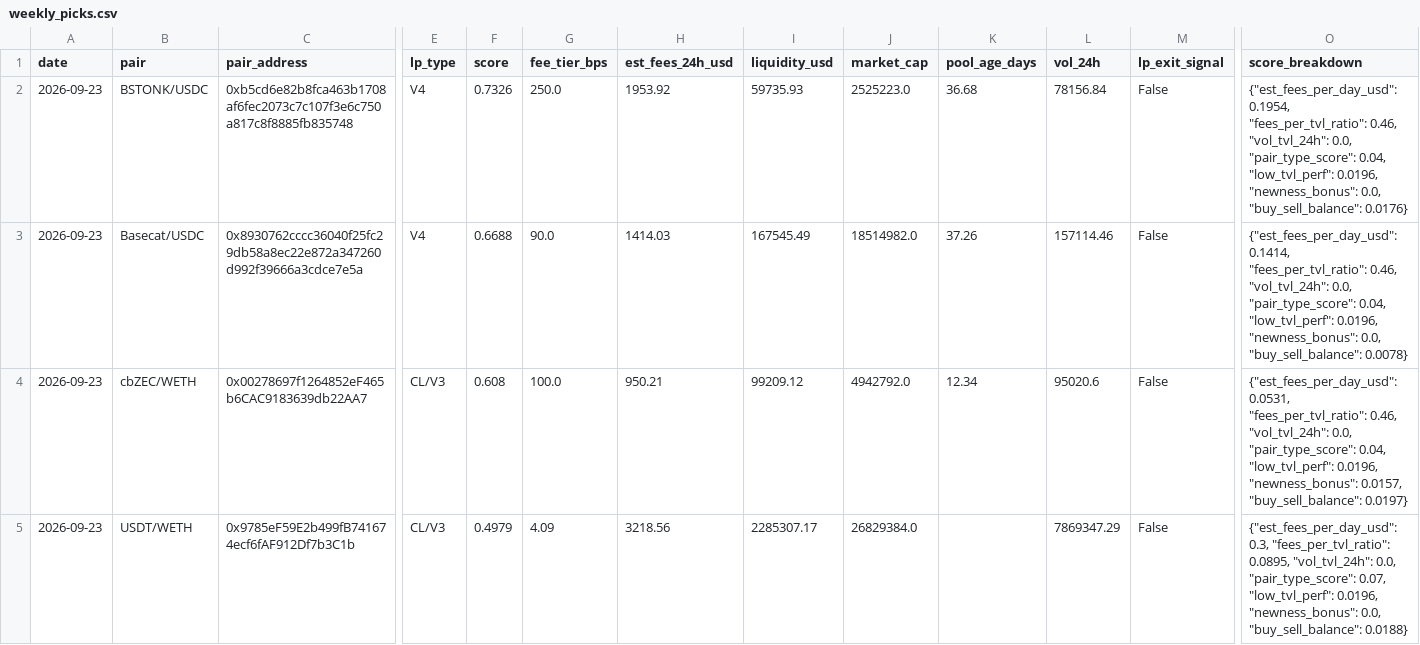
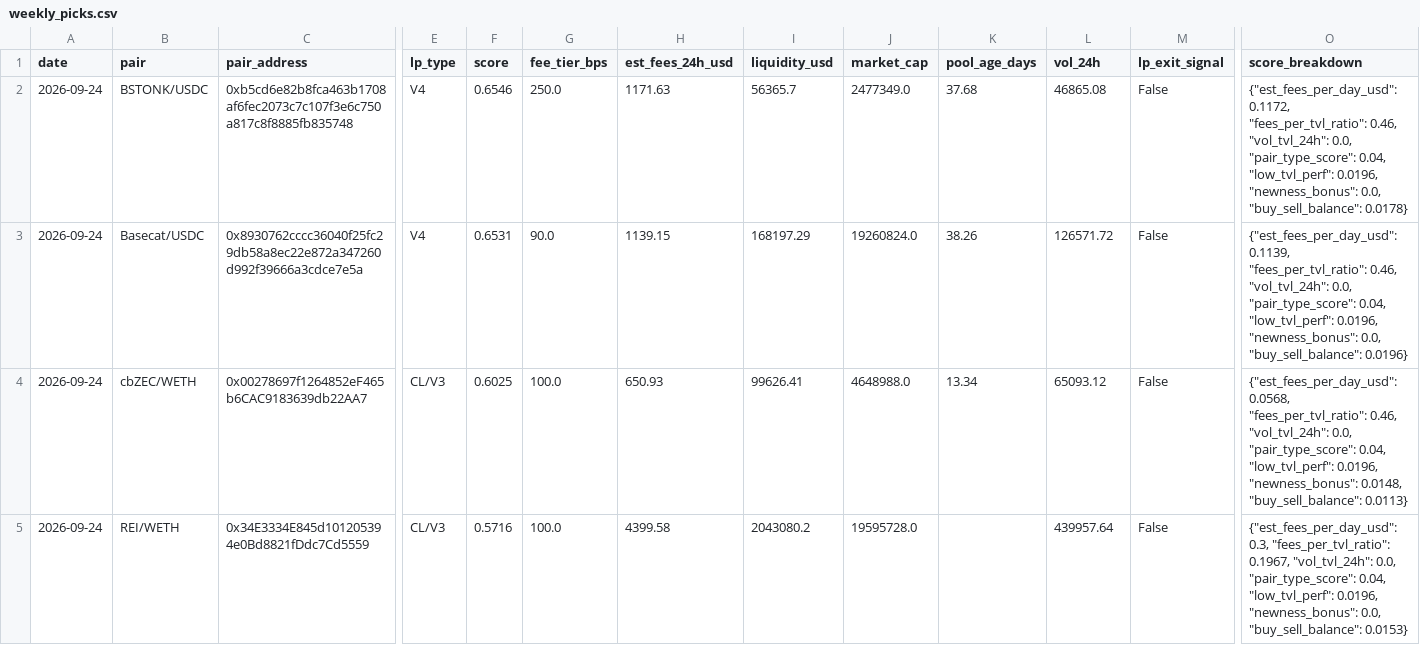
Before and after one commit to RichJamo/hydrex-lp-selection, a CSV file: data/weekly_picks.csv, drawn as a sheet; only a part is shown, gaps mark what is left out; removed rows and columns are numbered as before the commit, all else as after; rows hold the shown columns only; the diff names each change by its address in the sheet, - before the commit and + after, or states it on an @@ line.

```diff
--- a/data/weekly_picks.csv
+++ b/data/weekly_picks.csv
-A2:A4 (date): 2026-09-23
+A2:A4 (date): 2026-09-24
-F2 (score): 0.7326
+F2 (score): 0.6546
-H2 (est_fees_24h_usd): 1953.92
+H2 (est_fees_24h_usd): 1171.63
-I2 (liquidity_usd): 59735.93
+I2 (liquidity_usd): 56365.7
-J2 (market_cap): 2525223.0
+J2 (market_cap): 2477349.0
-K2 (pool_age_days): 36.68
+K2 (pool_age_days): 37.68
-L2 (vol_24h): 78156.84
+L2 (vol_24h): 46865.08
-O2 (score_breakdown): {"est_fees_per_day_usd": 0.1954, "fees_per_tvl_ratio": 0.46, "vol_tvl_24h": 0.0, "pair_type_score": 0.04, "low_tvl_perf": 0.0196, "newness_bonus": 0.0, "buy_sell_balance": 0.0176}
+O2 (score_breakdown): {"est_fees_per_day_usd": 0.1172, "fees_per_tvl_ratio": 0.46, "vol_tvl_24h": 0.0, "pair_type_score": 0.04, "low_tvl_perf": 0.0196, "newness_bonus": 0.0, "buy_sell_balance": 0.0178}
-F3 (score): 0.6688
+F3 (score): 0.6531
-H3 (est_fees_24h_usd): 1414.03
+H3 (est_fees_24h_usd): 1139.15
-I3 (liquidity_usd): 167545.49
+I3 (liquidity_usd): 168197.29
-J3 (market_cap): 18514982.0
+J3 (market_cap): 19260824.0
-K3 (pool_age_days): 37.26
+K3 (pool_age_days): 38.26
-L3 (vol_24h): 157114.46
+L3 (vol_24h): 126571.72
-O3 (score_breakdown): {"est_fees_per_day_usd": 0.1414, "fees_per_tvl_ratio": 0.46, "vol_tvl_24h": 0.0, "pair_type_score": 0.04, "low_tvl_perf": 0.0196, "newness_bonus": 0.0, "buy_sell_balance": 0.0078}
+O3 (score_breakdown): {"est_fees_per_day_usd": 0.1139, "fees_per_tvl_ratio": 0.46, "vol_tvl_24h": 0.0, "pair_type_score": 0.04, "low_tvl_perf": 0.0196, "newness_bonus": 0.0, "buy_sell_balance": 0.0196}
-F4 (score): 0.608
+F4 (score): 0.6025
-H4 (est_fees_24h_usd): 950.21
+H4 (est_fees_24h_usd): 650.93
-I4 (liquidity_usd): 99209.12
+I4 (liquidity_usd): 99626.41
-J4 (market_cap): 4942792.0
+J4 (market_cap): 4648988.0
-K4 (pool_age_days): 12.34
+K4 (pool_age_days): 13.34
-L4 (vol_24h): 95020.6
+L4 (vol_24h): 65093.12
-O4 (score_breakdown): {"est_fees_per_day_usd": 0.0531, "fees_per_tvl_ratio": 0.46, "vol_tvl_24h": 0.0, "pair_type_score": 0.04, "low_tvl_perf": 0.0196, "newness_bonus": 0.0157, "buy_sell_balance": 0.0197}
+O4 (score_breakdown): {"est_fees_per_day_usd": 0.0568, "fees_per_tvl_ratio": 0.46, "vol_tvl_24h": 0.0, "pair_type_score": 0.04, "low_tvl_perf": 0.0196, "newness_bonus": 0.0148, "buy_sell_balance": 0.0113}
-row 5: 2026-09-23 | USDT/WETH | 0x9785eF59E2b499fB741674ecf6fAF912Df7b3C1b | CL/V3 | 0.4979 | 4.09 | 3218.56 | 2285307.17 | 26829384.0 |  | 7869347.29 | False | {"est_fees_per_day_usd": 0.3, "fees_per_tvl_ratio": 0.0895, "vol_tvl_24h": 0.0, "pair_type_score": 0.07, "low_tvl_perf": 0.0196, "newness_bonus": 0.0, "buy_sell_balance": 0.0188}
+row 5: 2026-09-24 | REI/WETH | 0x34E3334E845d101205394e0Bd8821fDdc7Cd5559 | CL/V3 | 0.5716 | 100.0 | 4399.58 | 2043080.2 | 19595728.0 |  | 439957.64 | False | {"est_fees_per_day_usd": 0.3, "fees_per_tvl_ratio": 0.1967, "vol_tvl_24h": 0.0, "pair_type_score": 0.04, "low_tvl_perf": 0.0196, "newness_bonus": 0.0, "buy_sell_balance": 0.0153}
```
Also changed, not shown: data/candidates_enriched.csv, 2 other files.
